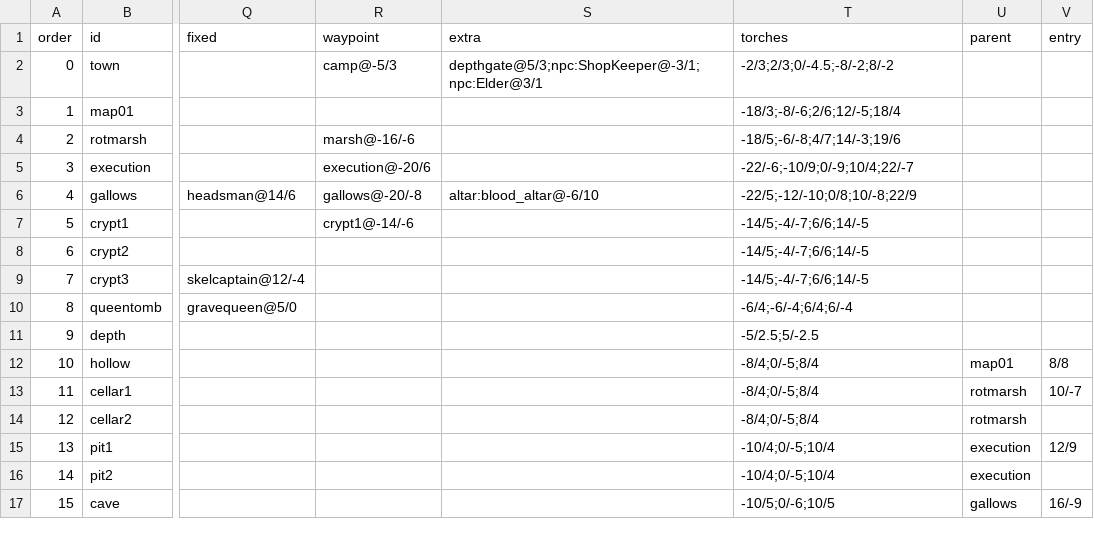
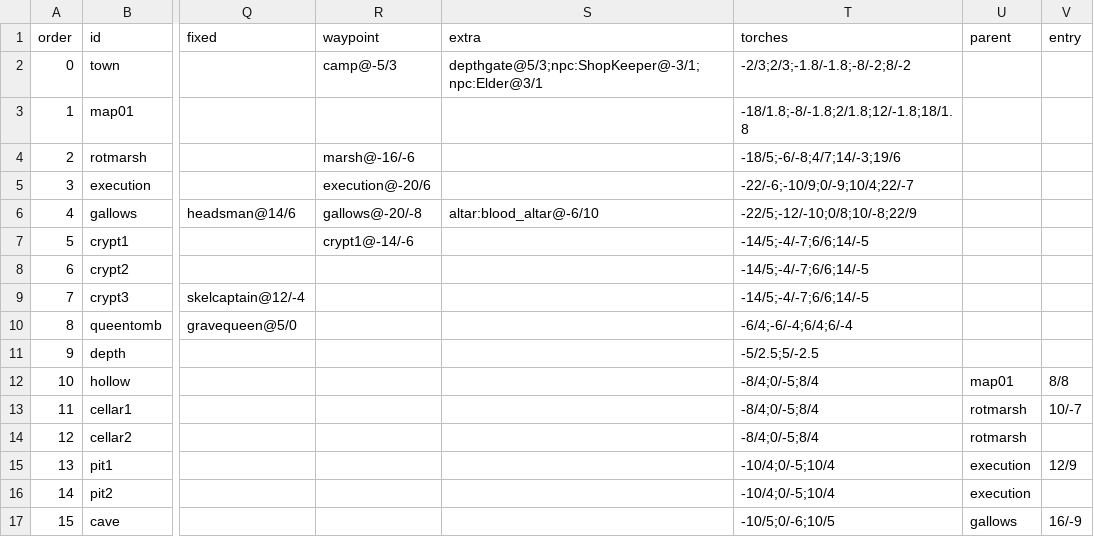
Before and after one commit to mogoshop/catch-and-keep, a CSV file: data/maps.csv, drawn as a sheet; only a part is shown, gaps mark what is left out; the diff names each change by its address in the sheet, - before the commit and + after, or states it on an @@ line.

```diff
--- a/data/maps.csv
+++ b/data/maps.csv
-T2 (torches): -2/3;2/3;0/-4.5;-8/-2;8/-2
+T2 (torches): -2/3;2/3;-1.8/-1.8;-8/-2;8/-2
-T3 (torches): -18/3;-8/-6;2/6;12/-5;18/4
+T3 (torches): -18/1.8;-8/-1.8;2/1.8;12/-1.8;18/1.8
```
Also changed, not shown: data/config.csv, 48 other files.
